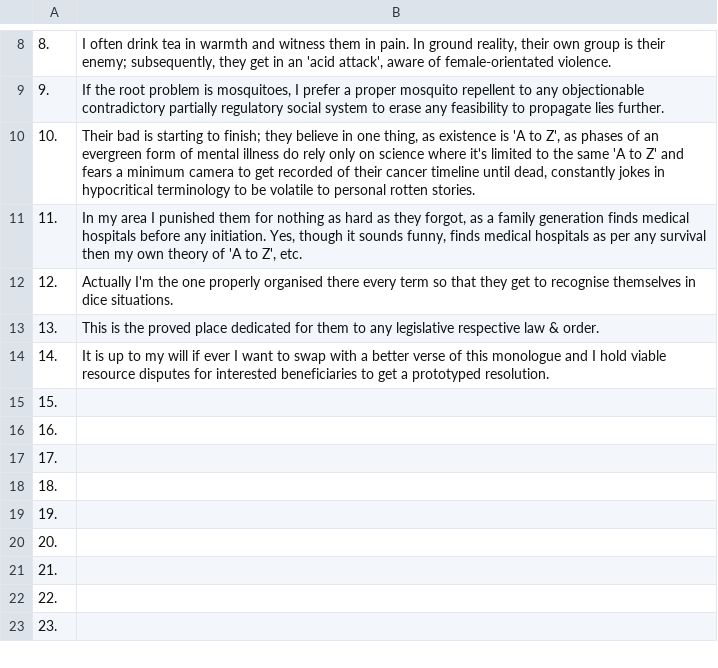
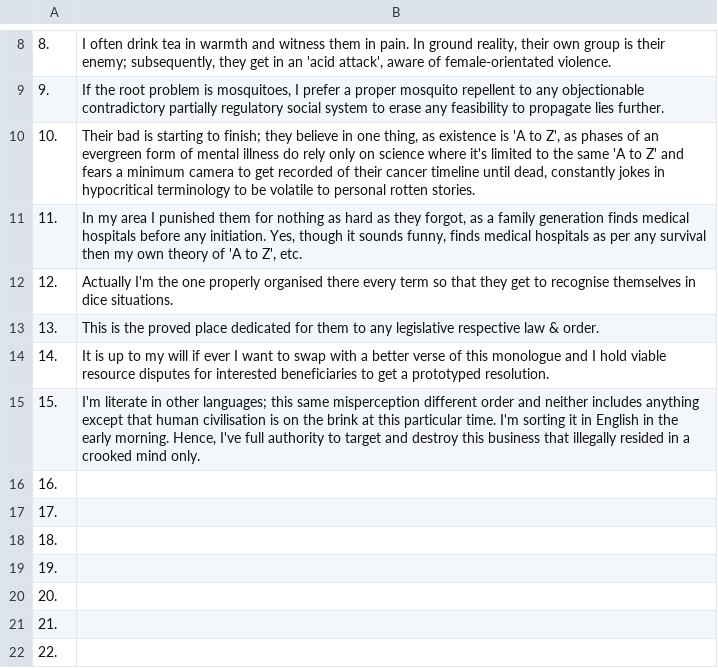
Before and after one commit to openroot/onlyIf31, a TSV file: 1. longVariable47/26. monologue43/26. monologue43.tsv, drawn as a sheet; only a part is shown, gaps mark what is left out; the shorter side is filled out with more unchanged rows.

Commit message:
update

```diff
--- a/1. longVariable47/26. monologue43/26. monologue43.tsv
+++ b/1. longVariable47/26. monologue43/26. monologue43.tsv
@@ -14,3 +14,3 @@
 14.	It is up to my will if ever I want to swap with a better verse of this monologue and I hold viable resource disputes for interested beneficiaries to get a prototyped resolution.
-15.	
+15.	I'm literate in other languages; this same misperception different order and neither includes anything except that human civilisation is on the brink at this particular time. I'm sorting it in English in the early morning. Hence, I've full authority to target and destroy this business that illegally resided in a crooked mind only.
 16.	
```
